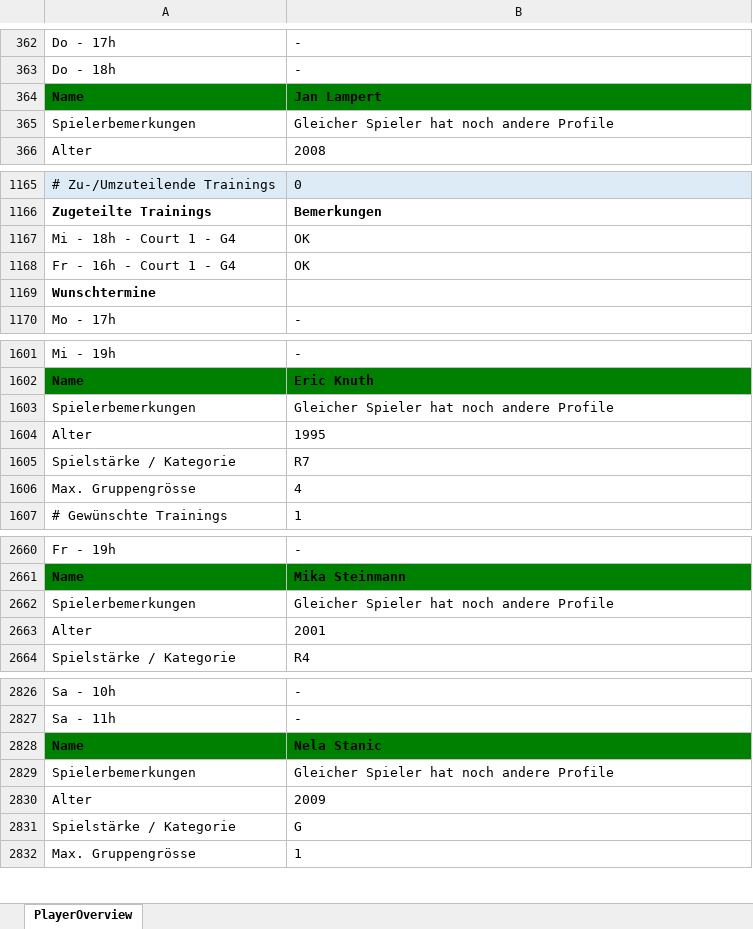
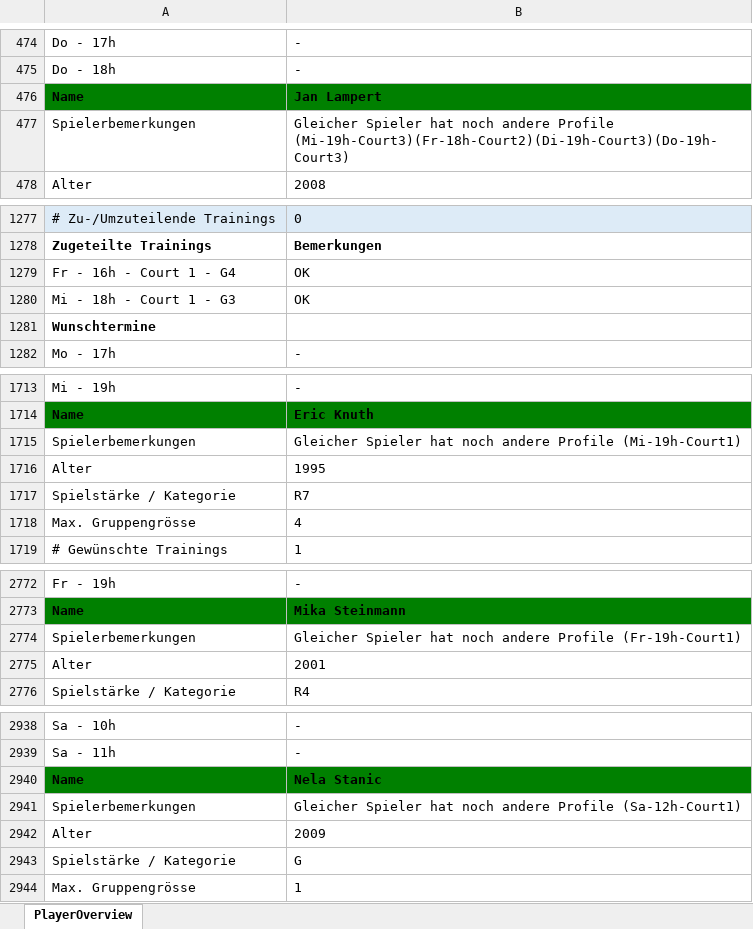
Before and after one commit to Scorpum27/GroupAssignment, an Excel workbook: PlayerOverview_FurtherOptimization.xlsx, sheet PlayerOverview, drawn as a sheet; only a part is shown, gaps mark what is left out; values as stored, in another font and other column widths than the file's, no borders; removed rows and columns are numbered as before the commit, all else as after; the diff covers the shown part only; the diff names each change by its address in the sheet, - before the commit and + after, or states it on an @@ line.

Commit message:
playerUnion strategy - intermediate
mostly functional - only the write at the end has some trouble (when fixedFileGroup is active)

```diff
--- a/PlayerOverview_FurtherOptimization.xlsx (sheet PlayerOverview)
+++ b/PlayerOverview_FurtherOptimization.xlsx (sheet PlayerOverview)
-row 365: Spielerbemerkungen | Gleicher Spieler hat noch andere Profile
+row 477: Spielerbemerkungen | Gleicher Spieler hat noch andere Profile (Mi-19h-Court3)(Fr-18h-Court2)(Di-19h-Court3)(Do-19h-Court3)
-row 1167: Mi - 18h - Court 1 - G4 | OK
+row 1280: Mi - 18h - Court 1 - G3 | OK
-row 1603: Spielerbemerkungen | Gleicher Spieler hat noch andere Profile
+row 1715: Spielerbemerkungen | Gleicher Spieler hat noch andere Profile (Mi-19h-Court1)
-row 2662: Spielerbemerkungen | Gleicher Spieler hat noch andere Profile
+row 2774: Spielerbemerkungen | Gleicher Spieler hat noch andere Profile (Fr-19h-Court1)
-row 2829: Spielerbemerkungen | Gleicher Spieler hat noch andere Profile
+row 2941: Spielerbemerkungen | Gleicher Spieler hat noch andere Profile (Sa-12h-Court1)
```
Also changed, not shown: 8 added rows, 8 removed rows, 104 moved rows and 195 edited cells elsewhere in this sheet, EinteilungenTennisschuleKeller_2018Winter.xlsx, PlayersTCDietlikonWinter2018.xlsx, 12 other files.
